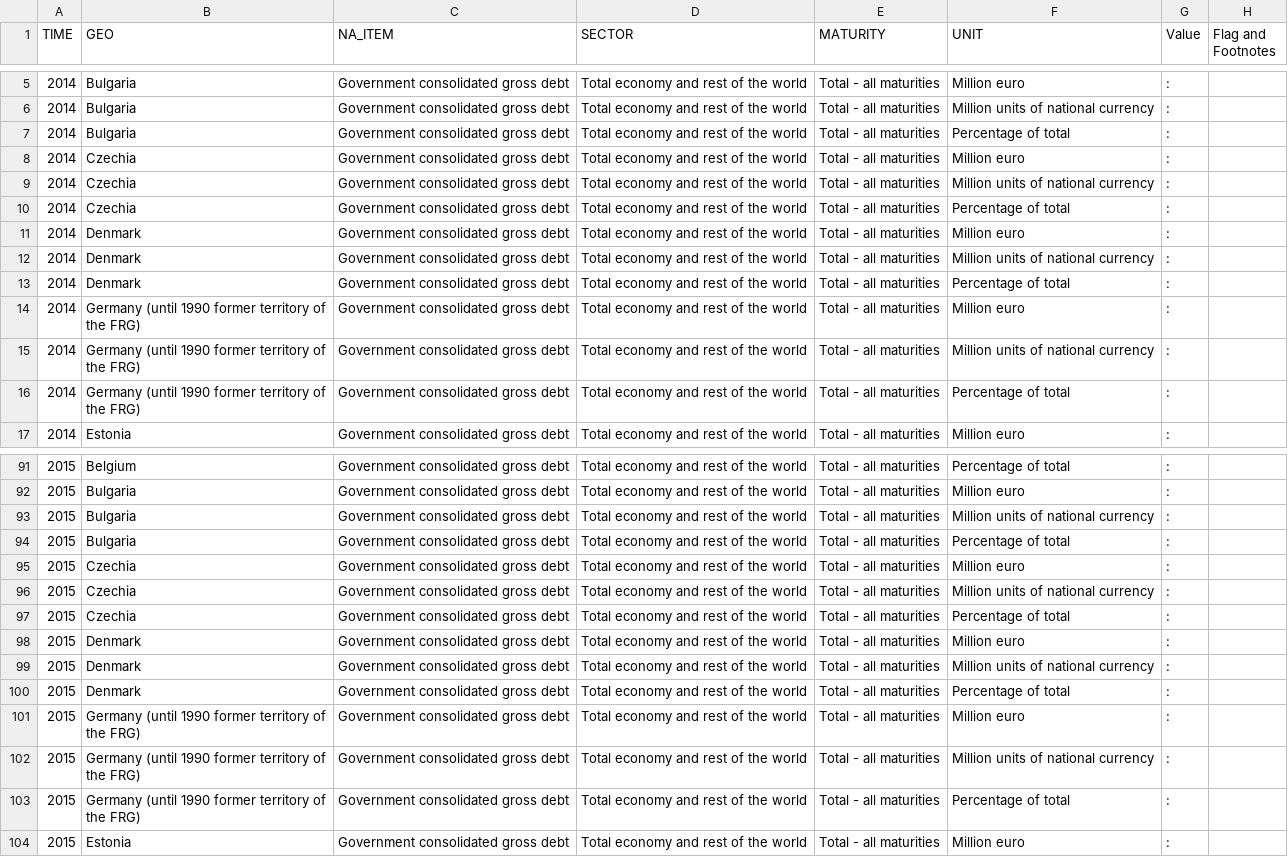
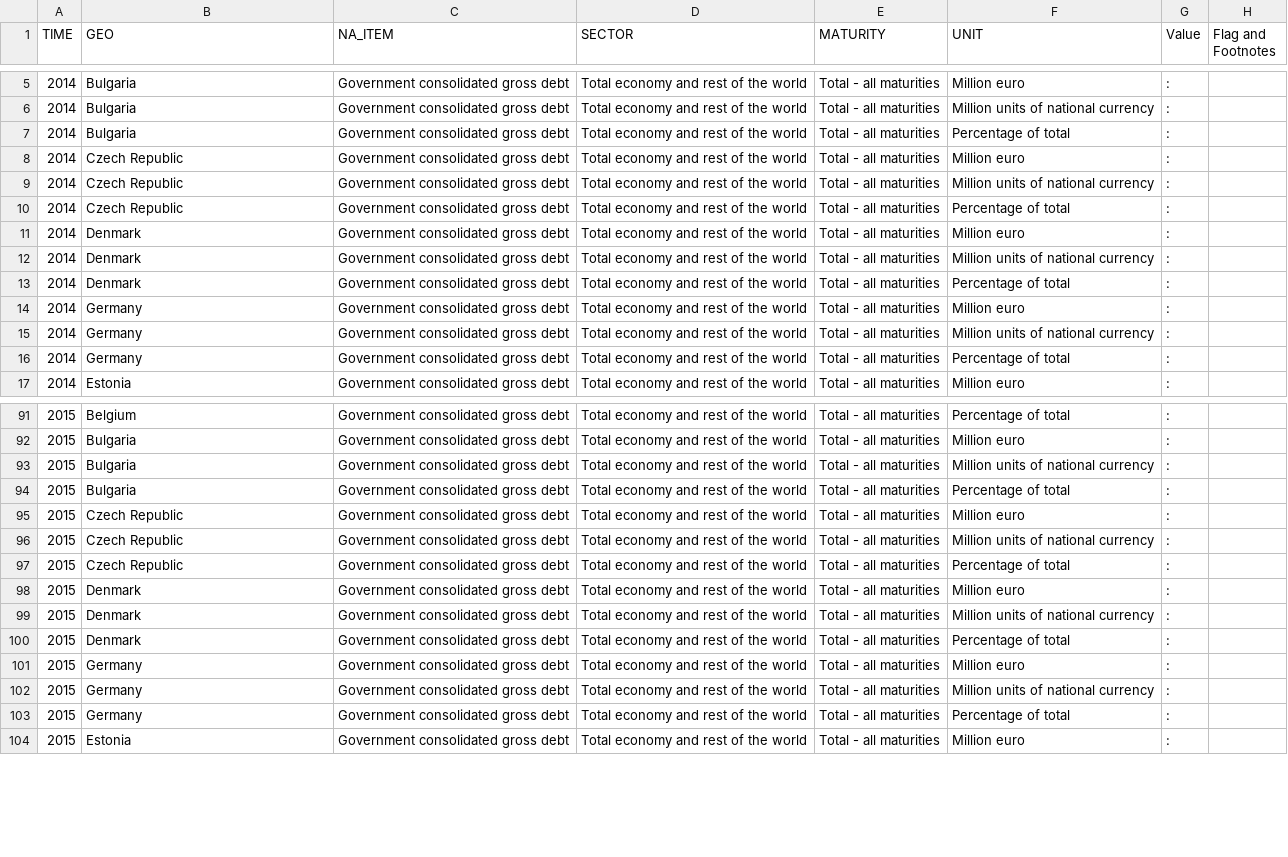
Before and after one commit to timruiterkamp/frontend-data, a CSV file: data/europeDebt.csv, drawn as a sheet; only a part is shown, gaps mark what is left out; the diff covers the shown part only.

```diff
--- a/data/europeDebt.csv
+++ b/data/europeDebt.csv
@@ -7,5 +7,5 @@
 "2014","Bulgaria","Government consolidated gross debt","Total economy and rest of the world","Total - all maturities","Percentage of total",":",""
-"2014","Czechia","Government consolidated gross debt","Total economy and rest of the world","Total - all maturities","Million euro",":",""
-"2014","Czechia","Government consolidated gross debt","Total economy and rest of the world","Total - all maturities","Million units of national currency",":",""
-"2014","Czechia","Government consolidated gross debt","Total economy and rest of the world","Total - all maturities","Percentage of total",":",""
+"2014","Czech Republic","Government consolidated gross debt","Total economy and rest of the world","Total - all maturities","Million euro",":",""
+"2014","Czech Republic","Government consolidated gross debt","Total economy and rest of the world","Total - all maturities","Million units of national currency",":",""
+"2014","Czech Republic","Government consolidated gross debt","Total economy and rest of the world","Total - all maturities","Percentage of total",":",""
 "2014","Denmark","Government consolidated gross debt","Total economy and rest of the world","Total - all maturities","Million euro",":",""
@@ -13,5 +13,5 @@
 "2014","Denmark","Government consolidated gross debt","Total economy and rest of the world","Total - all maturities","Percentage of total",":",""
-"2014","Germany (until 1990 former territory of the FRG)","Government consolidated gross debt","Total economy and rest of the world","Total - all maturities","Million euro",":",""
-"2014","Germany (until 1990 former territory of the FRG)","Government consolidated gross debt","Total economy and rest of the world","Total - all maturities","Million units of national currency",":",""
-"2014","Germany (until 1990 former territory of the FRG)","Government consolidated gross debt","Total economy and rest of the world","Total - all maturities","Percentage of total",":",""
+"2014","Germany","Government consolidated gross debt","Total economy and rest of the world","Total - all maturities","Million euro",":",""
+"2014","Germany","Government consolidated gross debt","Total economy and rest of the world","Total - all maturities","Million units of national currency",":",""
+"2014","Germany","Government consolidated gross debt","Total economy and rest of the world","Total - all maturities","Percentage of total",":",""
 "2014","Estonia","Government consolidated gross debt","Total economy and rest of the world","Total - all maturities","Million euro",":",""
@@ -94,5 +94,5 @@
 "2015","Bulgaria","Government consolidated gross debt","Total economy and rest of the world","Total - all maturities","Percentage of total",":",""
-"2015","Czechia","Government consolidated gross debt","Total economy and rest of the world","Total - all maturities","Million euro",":",""
-"2015","Czechia","Government consolidated gross debt","Total economy and rest of the world","Total - all maturities","Million units of national currency",":",""
-"2015","Czechia","Government consolidated gross debt","Total economy and rest of the world","Total - all maturities","Percentage of total",":",""
+"2015","Czech Republic","Government consolidated gross debt","Total economy and rest of the world","Total - all maturities","Million euro",":",""
+"2015","Czech Republic","Government consolidated gross debt","Total economy and rest of the world","Total - all maturities","Million units of national currency",":",""
+"2015","Czech Republic","Government consolidated gross debt","Total economy and rest of the world","Total - all maturities","Percentage of total",":",""
 "2015","Denmark","Government consolidated gross debt","Total economy and rest of the world","Total - all maturities","Million euro",":",""
@@ -100,5 +100,5 @@
 "2015","Denmark","Government consolidated gross debt","Total economy and rest of the world","Total - all maturities","Percentage of total",":",""
-"2015","Germany (until 1990 former territory of the FRG)","Government consolidated gross debt","Total economy and rest of the world","Total - all maturities","Million euro",":",""
-"2015","Germany (until 1990 former territory of the FRG)","Government consolidated gross debt","Total economy and rest of the world","Total - all maturities","Million units of national currency",":",""
-"2015","Germany (until 1990 former territory of the FRG)","Government consolidated gross debt","Total economy and rest of the world","Total - all maturities","Percentage of total",":",""
+"2015","Germany","Government consolidated gross debt","Total economy and rest of the world","Total - all maturities","Million euro",":",""
+"2015","Germany","Government consolidated gross debt","Total economy and rest of the world","Total - all maturities","Million units of national currency",":",""
+"2015","Germany","Government consolidated gross debt","Total economy and rest of the world","Total - all maturities","Percentage of total",":",""
 "2015","Estonia","Government consolidated gross debt","Total economy and rest of the world","Total - all maturities","Million euro",":",""
```
Also changed, not shown: 12 edited cells elsewhere in this file, 6 other files.
